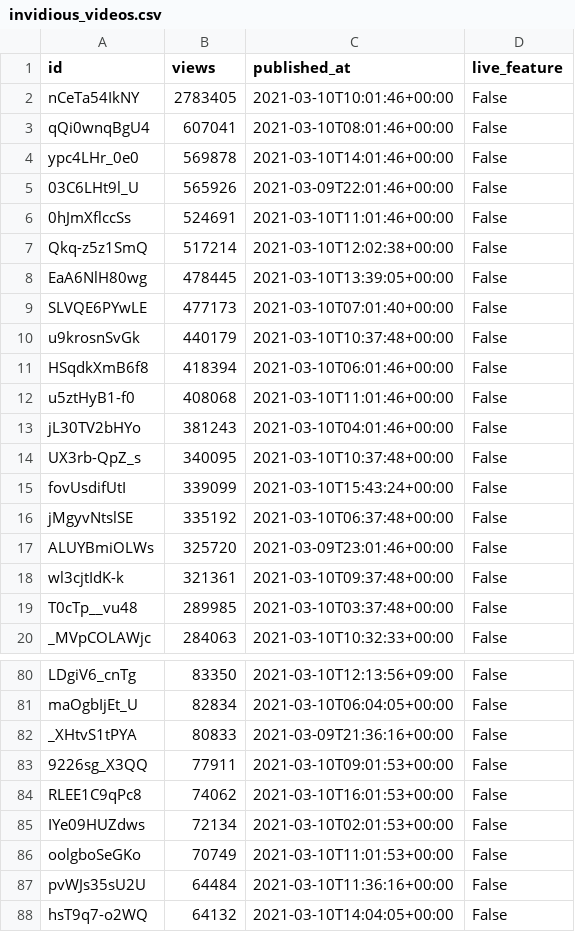
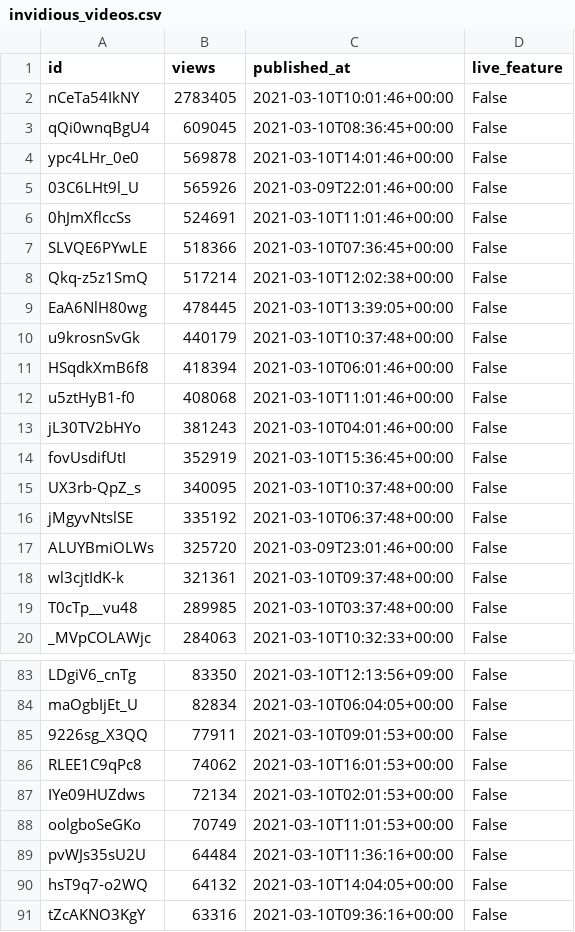
Before and after one commit to cross-internet/api, a CSV file: public/invidious_videos.csv, drawn as a sheet; only a part is shown, gaps mark what is left out; the shorter side is filled out with more unchanged rows; the diff covers the shown part only.

```diff
--- a/public/invidious_videos.csv
+++ b/public/invidious_videos.csv
@@ -2,3 +2,3 @@ id,views,published_at,live_feature
 nCeTa54IkNY,2783405,2021-03-10T10:01:46+00:00,False
-qQi0wnqBgU4,607041,2021-03-10T08:01:46+00:00,False
+qQi0wnqBgU4,609045,2021-03-10T08:36:45+00:00,False
 ypc4LHr_0e0,569878,2021-03-10T14:01:46+00:00,False
@@ -6,5 +6,5 @@ ypc4LHr_0e0,569878,2021-03-10T14:01:46+00:00,False
 0hJmXflccSs,524691,2021-03-10T11:01:46+00:00,False
+SLVQE6PYwLE,518366,2021-03-10T07:36:45+00:00,False
 Qkq-z5z1SmQ,517214,2021-03-10T12:02:38+00:00,False
 EaA6NlH80wg,478445,2021-03-10T13:39:05+00:00,False
-SLVQE6PYwLE,477173,2021-03-10T07:01:40+00:00,False
 u9krosnSvGk,440179,2021-03-10T10:37:48+00:00,False
@@ -13,4 +13,4 @@ u5ztHyB1-f0,408068,2021-03-10T11:01:46+00:00,False
 jL30TV2bHYo,381243,2021-03-10T04:01:46+00:00,False
+fovUsdifUtI,352919,2021-03-10T15:36:45+00:00,False
 UX3rb-QpZ_s,340095,2021-03-10T10:37:48+00:00,False
-fovUsdifUtI,339099,2021-03-10T15:43:24+00:00,False
 jMgyvNtslSE,335192,2021-03-10T06:37:48+00:00,False
@@ -81,3 +84,2 @@ LDgiV6_cnTg,83350,2021-03-10T12:13:56+09:00,False
 maOgbIjEt_U,82834,2021-03-10T06:04:05+00:00,False
-_XHtvS1tPYA,80833,2021-03-09T21:36:16+00:00,False
 9226sg_X3QQ,77911,2021-03-10T09:01:53+00:00,False
```
Also changed, not shown: 12 added rows, 11 removed rows and 6 edited cells elsewhere in this file, 1 other file.
